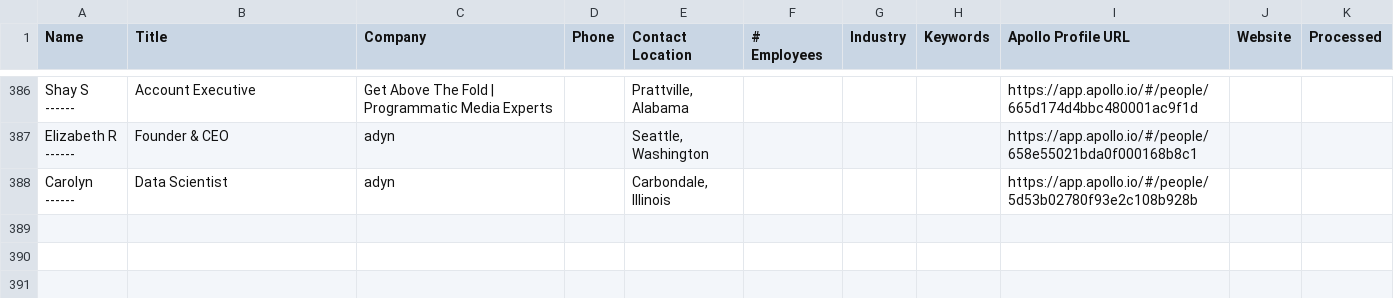
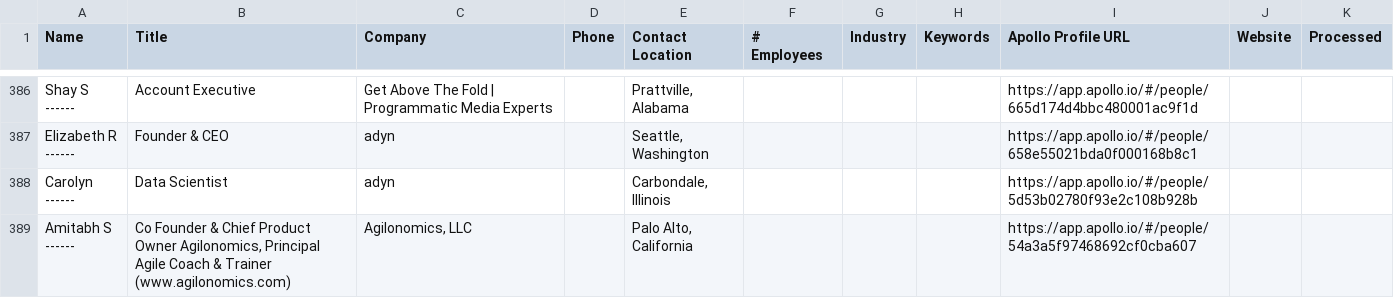
Before and after one commit to Gabrielb-Webdev/Scraper-Pixiux, a CSV file: Prospects_without_linkedin_profiles.csv, drawn as a sheet; only a part is shown, gaps mark what is left out; ↵ is a line break in a cell; the diff names each change by its address in the sheet, - before the commit and + after, or states it on an @@ line.

```diff
--- a/Prospects_without_linkedin_profiles.csv
+++ b/Prospects_without_linkedin_profiles.csv
+row 389: Amitabh S ↵ ------ | Co Founder & Chief Product Owner Agilonomics, Principal Agile Coach & Trainer (www.agilonomics.com) | Agilonomics, LLC |  | Palo Alto, California |  |  |  | https://app.apollo.io/#/people/54a3a5f97468692cf0cba607
```
Also changed, not shown: 2 other files.
